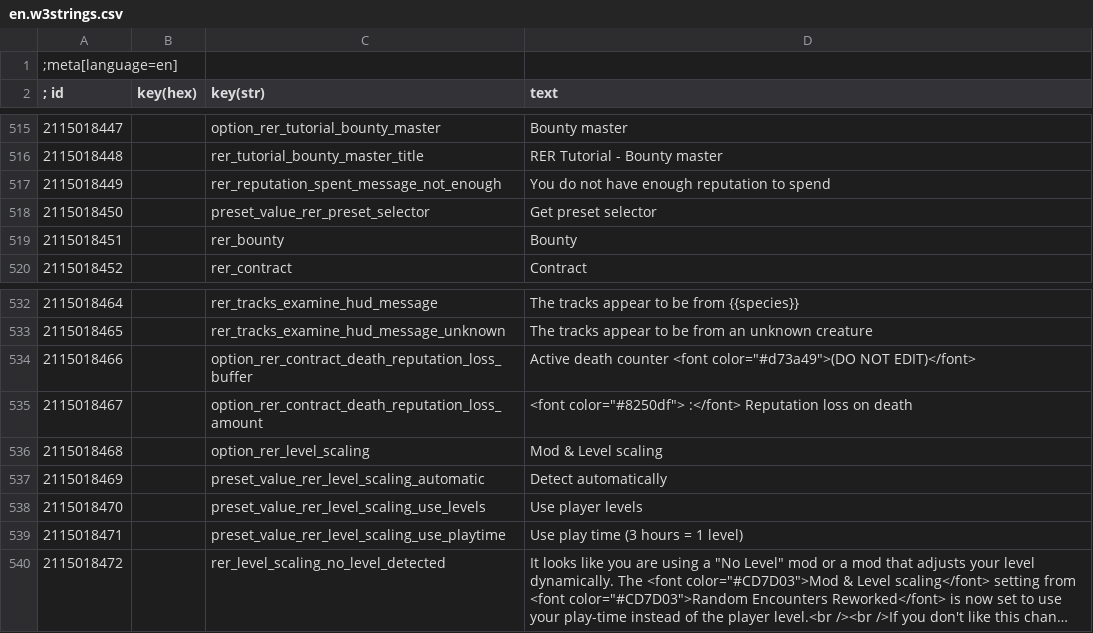
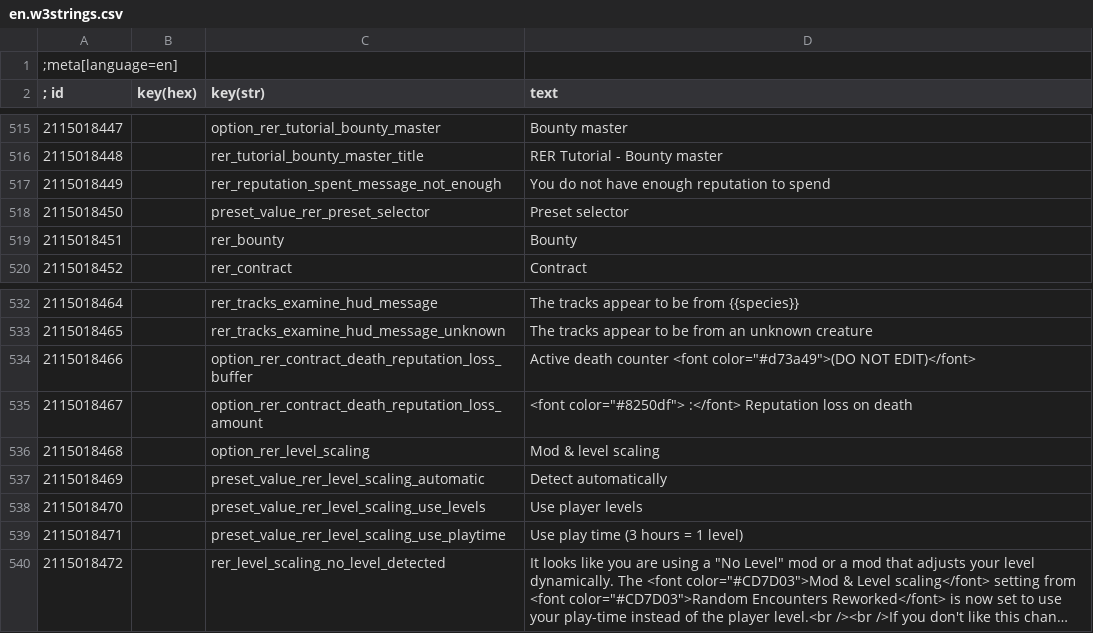
Before and after one commit to Aelto/tw3-random-encounters-reworked, a CSV file: strings/en.w3strings.csv, drawn as a sheet; only a part is shown, gaps mark what is left out; long unchanged cells end in ….

Commit message:
Update en.w3strings.csv

```diff
--- a/strings/en.w3strings.csv
+++ b/strings/en.w3strings.csv
@@ -517,3 +517,3 @@
 2115018449|        |rer_reputation_spent_message_not_enough|You do not have enough reputation to spend
-2115018450|        |preset_value_rer_preset_selector|Get preset selector
+2115018450|        |preset_value_rer_preset_selector|Preset selector
 2115018451|        |rer_bounty|Bounty
@@ -535,3 +535,3 @@
 2115018467|        |option_rer_contract_death_reputation_loss_amount|<font color="#8250df">                                :</font> Reputation loss on death
-2115018468|        |option_rer_level_scaling|Mod & Level scaling
+2115018468|        |option_rer_level_scaling|Mod & level scaling
 2115018469|        |preset_value_rer_level_scaling_automatic|Detect automatically
```
